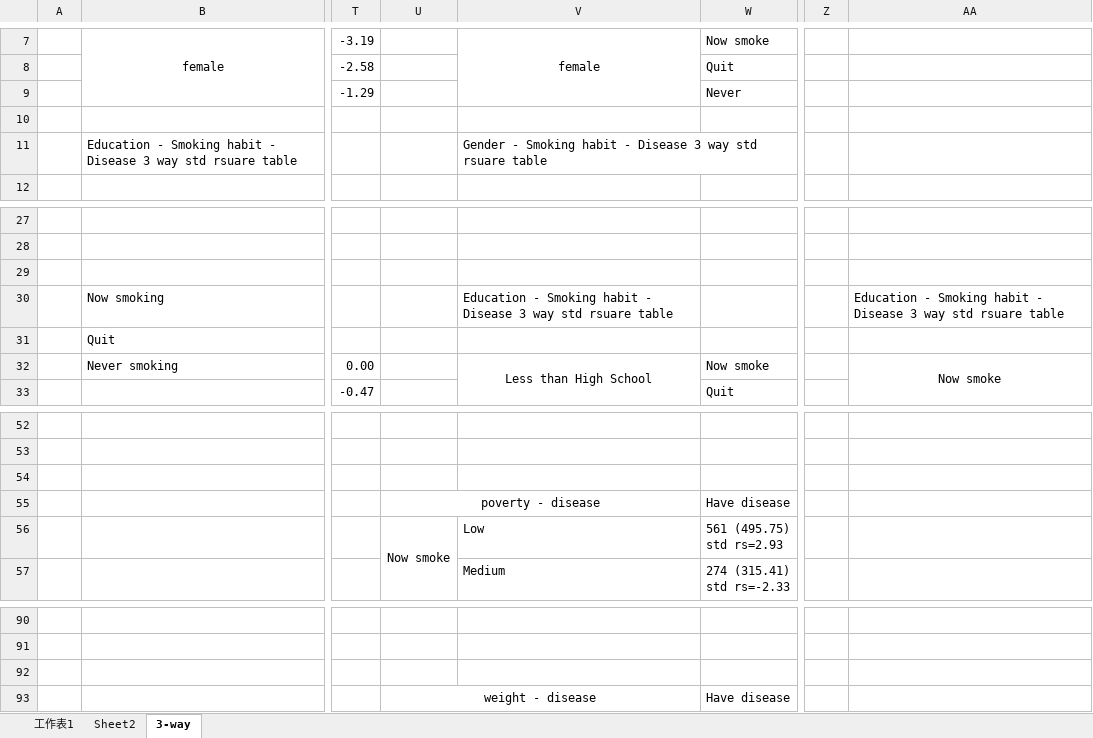
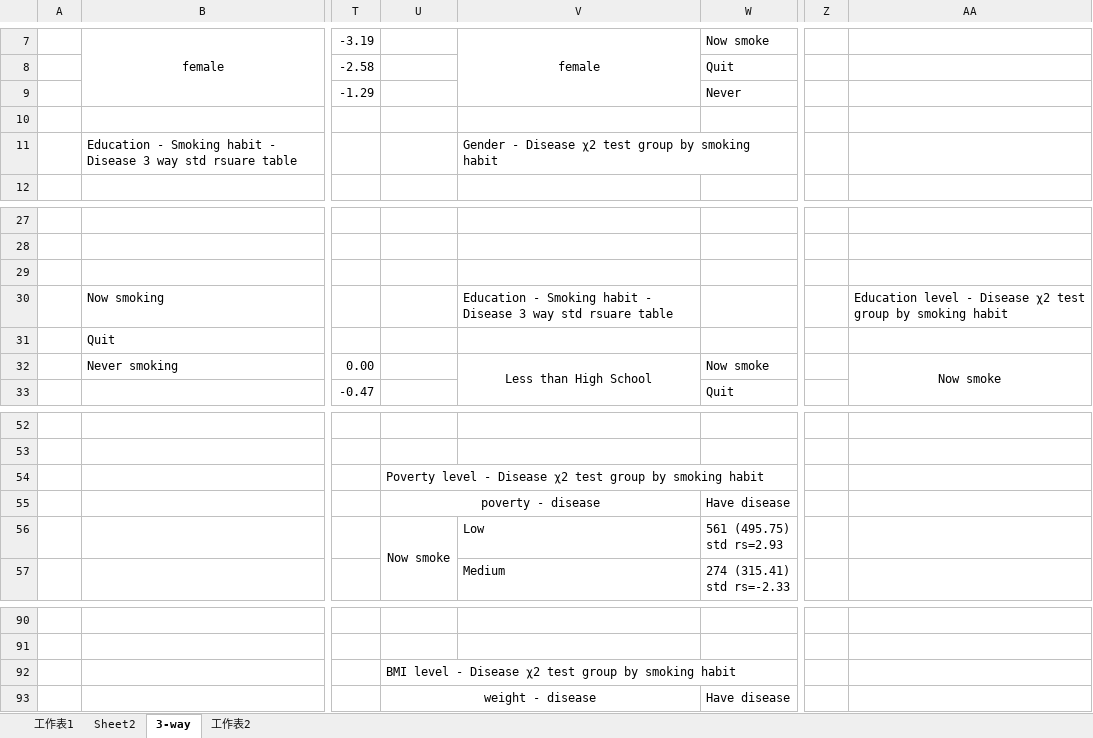
Before and after one commit to kwan0516/respiratory_project, an Excel workbook: descriptive.xlsx, sheet 3-way, drawn as a sheet; only a part is shown, gaps mark what is left out; values as stored, in another font and other column widths than the file's, no borders; the diff names each change by its address in the sheet, - before the commit and + after, or states it on an @@ line.

```diff
--- a/descriptive.xlsx (sheet 3-way)
+++ b/descriptive.xlsx (sheet 3-way)
+sheet tab: 工作表2
-V11: Gender - Smoking habit - Disease 3 way std rsuare table
+V11: Gender - Disease χ2 test group by smoking habit
-AA30: Education - Smoking habit - Disease 3 way std rsuare table
+AA30: Education level - Disease χ2 test group by smoking habit
-U54: (empty)
+U54: Poverty level - Disease χ2 test group by smoking habit
-U92: (empty)
+U92: BMI level - Disease χ2 test group by smoking habit
```
Also changed, not shown: sheet 工作表1, 5 other files.
